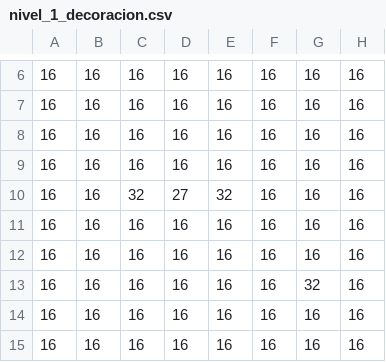
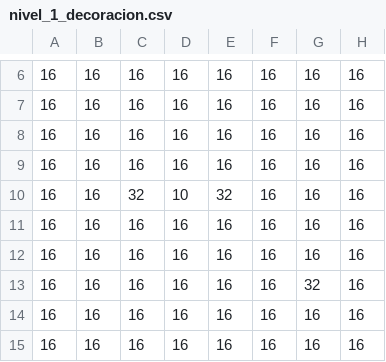
Before and after one commit to jhairRios/ProyectoFinal, a CSV file: niveles/nivel_1/nivel_1_decoracion.csv, drawn as a sheet; only a part is shown, gaps mark what is left out; the diff names each change by its address in the sheet, - before the commit and + after, or states it on an @@ line.

```diff
--- a/niveles/nivel_1/nivel_1_decoracion.csv
+++ b/niveles/nivel_1/nivel_1_decoracion.csv
-D10: 27
+D10: 10
```
Also changed, not shown: niveles/nivel_1/nivel_1_paredes.csv, 4 other files.
